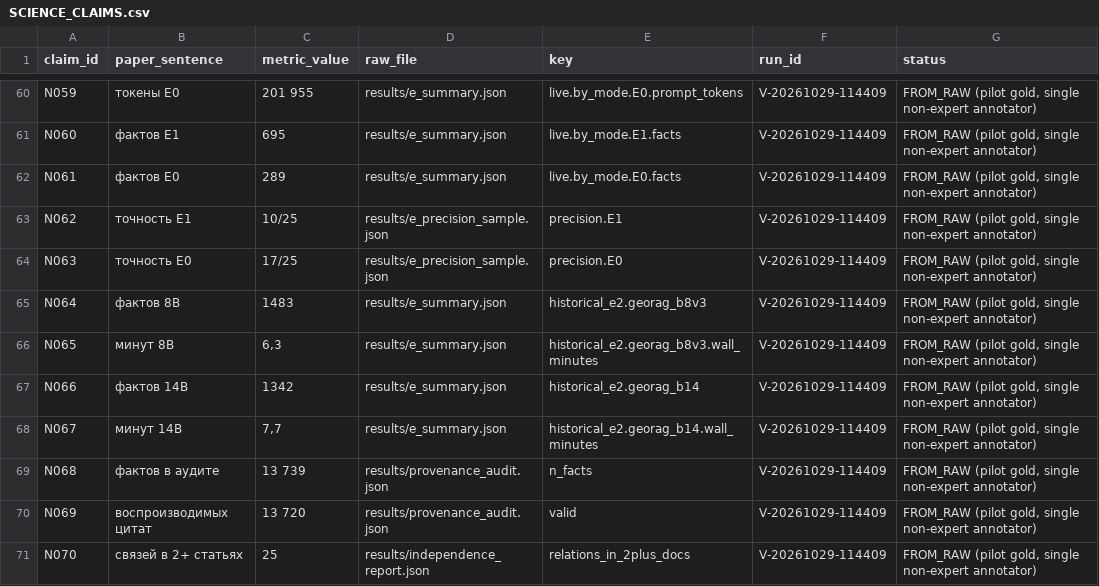
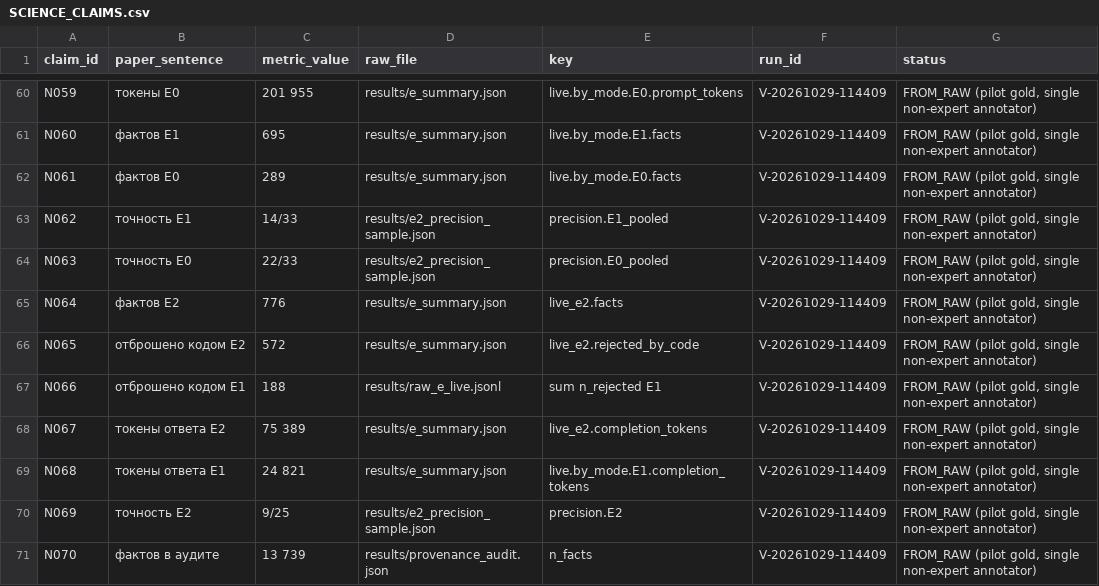
Before and after one commit to janfik200-prog/BZ, a CSV file: research/v14/article/SCIENCE_CLAIMS.csv, drawn as a sheet; only a part is shown, gaps mark what is left out; the diff covers the shown part only.

```diff
--- a/research/v14/article/SCIENCE_CLAIMS.csv
+++ b/research/v14/article/SCIENCE_CLAIMS.csv
@@ -62,10 +62,10 @@ N060,фактов E1,695,results/e_summary.json,live.by_mode.E1.facts,V-20261029
 N061,фактов E0,289,results/e_summary.json,live.by_mode.E0.facts,V-20261029-114409,"FROM_RAW (pilot gold, single non-expert annotator)"
-N062,точность E1,10/25,results/e_precision_sample.json,precision.E1,V-20261029-114409,"FROM_RAW (pilot gold, single non-expert annotator)"
-N063,точность E0,17/25,results/e_precision_sample.json,precision.E0,V-20261029-114409,"FROM_RAW (pilot gold, single non-expert annotator)"
-N064,фактов 8B,1483,results/e_summary.json,historical_e2.georag_b8v3,V-20261029-114409,"FROM_RAW (pilot gold, single non-expert annotator)"
-N065,минут 8B,"6,3",results/e_summary.json,historical_e2.georag_b8v3.wall_minutes,V-20261029-114409,"FROM_RAW (pilot gold, single non-expert annotator)"
-N066,фактов 14B,1342,results/e_summary.json,historical_e2.georag_b14,V-20261029-114409,"FROM_RAW (pilot gold, single non-expert annotator)"
-N067,минут 14B,"7,7",results/e_summary.json,historical_e2.georag_b14.wall_minutes,V-20261029-114409,"FROM_RAW (pilot gold, single non-expert annotator)"
-N068,фактов в аудите,13 739,results/provenance_audit.json,n_facts,V-20261029-114409,"FROM_RAW (pilot gold, single non-expert annotator)"
-N069,воспроизводимых цитат,13 720,results/provenance_audit.json,valid,V-20261029-114409,"FROM_RAW (pilot gold, single non-expert annotator)"
-N070,связей в 2+ статьях,25,results/independence_report.json,relations_in_2plus_docs,V-20261029-114409,"FROM_RAW (pilot gold, single non-expert annotator)"
+N062,точность E1,14/33,results/e2_precision_sample.json,precision.E1_pooled,V-20261029-114409,"FROM_RAW (pilot gold, single non-expert annotator)"
+N063,точность E0,22/33,results/e2_precision_sample.json,precision.E0_pooled,V-20261029-114409,"FROM_RAW (pilot gold, single non-expert annotator)"
+N064,фактов E2,776,results/e_summary.json,live_e2.facts,V-20261029-114409,"FROM_RAW (pilot gold, single non-expert annotator)"
+N065,отброшено кодом E2,572,results/e_summary.json,live_e2.rejected_by_code,V-20261029-114409,"FROM_RAW (pilot gold, single non-expert annotator)"
+N066,отброшено кодом E1,188,results/raw_e_live.jsonl,sum n_rejected E1,V-20261029-114409,"FROM_RAW (pilot gold, single non-expert annotator)"
+N067,токены ответа E2,75 389,results/e_summary.json,live_e2.completion_tokens,V-20261029-114409,"FROM_RAW (pilot gold, single non-expert annotator)"
+N068,токены ответа E1,24 821,results/e_summary.json,live.by_mode.E1.completion_tokens,V-20261029-114409,"FROM_RAW (pilot gold, single non-expert annotator)"
+N069,точность E2,9/25,results/e2_precision_sample.json,precision.E2,V-20261029-114409,"FROM_RAW (pilot gold, single non-expert annotator)"
+N070,фактов в аудите,13 739,results/provenance_audit.json,n_facts,V-20261029-114409,"FROM_RAW (pilot gold, single non-expert annotator)"
```
Also changed, not shown: 2 added rows and 50 edited cells elsewhere in this file, research/v14/docs/IMPLEMENTATION_STATUS.csv, research/v14/results/EXPERIMENT_MATRIX.csv, 11 other files.
